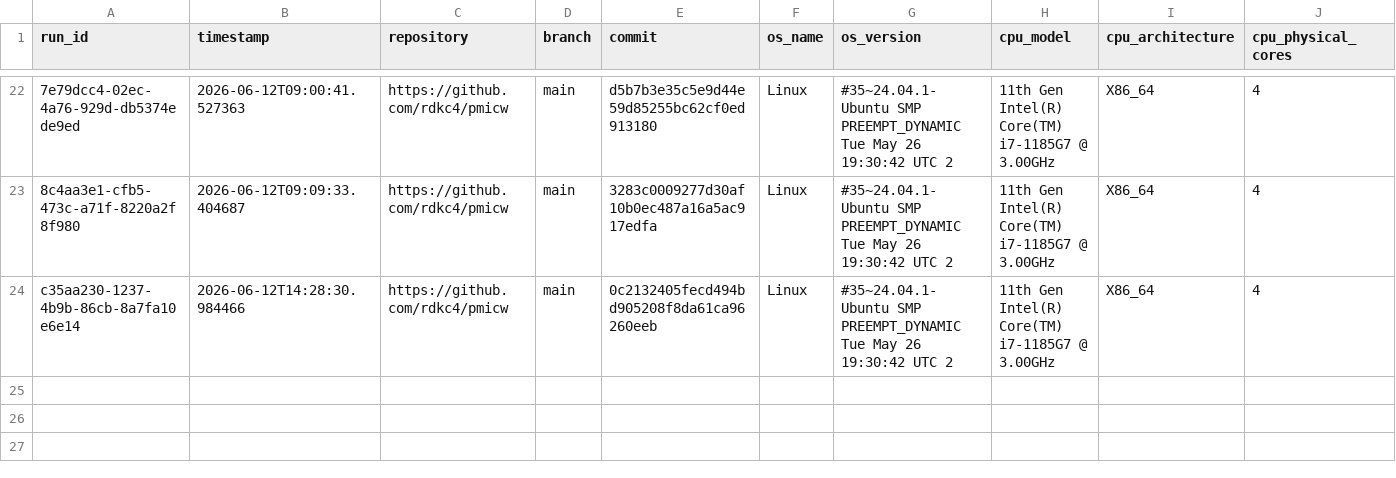
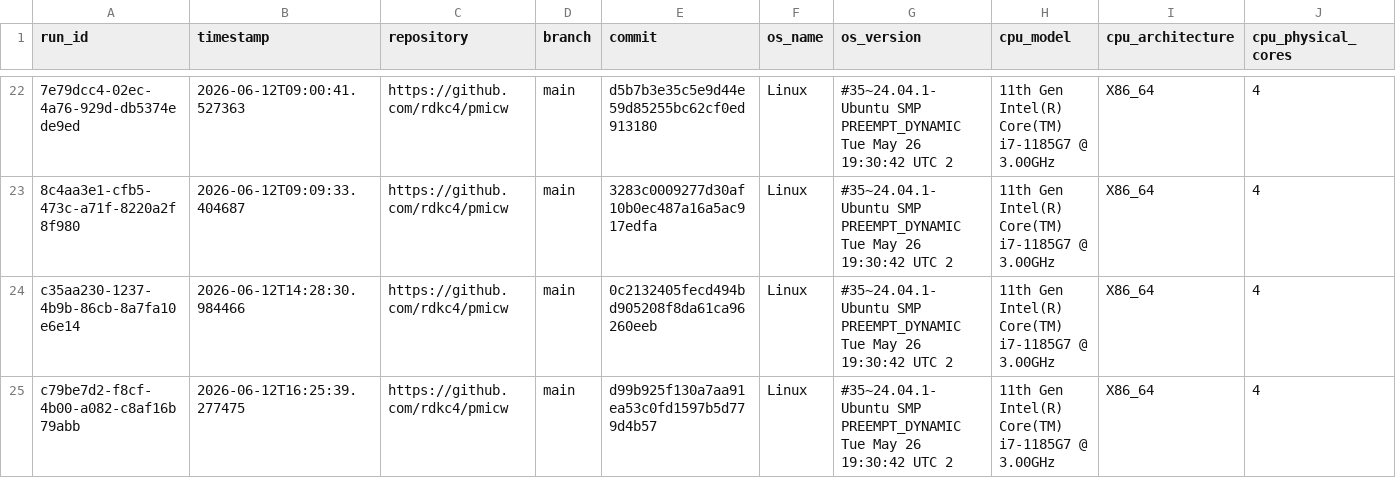
Before and after one commit to rdkc4/pmicw, a CSV file: web/data/rdkc4_pmicw_test_py_8d05193b.csv, drawn as a sheet; only a part is shown, gaps mark what is left out; rows hold the shown columns only; the diff names each change by its address in the sheet, - before the commit and + after, or states it on an @@ line.

```diff
--- a/web/data/rdkc4_pmicw_test_py_8d05193b.csv
+++ b/web/data/rdkc4_pmicw_test_py_8d05193b.csv
+row 25: c79be7d2-f8cf-4b00-a082-c8af16b79abb | 2026-06-12T16:25:39.277475 | https://github.com/rdkc4/pmicw | main | d99b925f130a7aa91ea53c0fd1597b5d779d4b57 | Linux | #35~24.04.1-Ubuntu SMP PREEMPT_DYNAMIC Tue May 26 19:30:42 UTC 2 | 11th Gen Intel(R) Core(TM) i7-1185G7 @ 3.00GHz | X86_64 | 4
```
